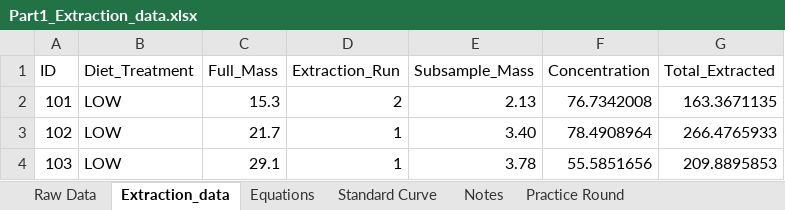
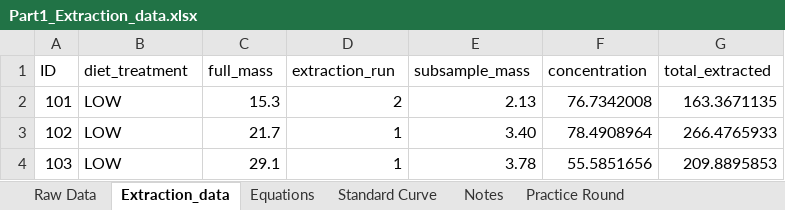
Before and after one commit to SEBritton/tradeoff_project, an Excel workbook: data/Part1_Extraction_data.xlsx, sheet Extraction_data, drawn as a sheet; only a part is shown; values as stored, in another font and other column widths than the file's, no borders; the diff names each change by its address in the sheet, - before the commit and + after, or states it on an @@ line.

```diff
--- a/data/Part1_Extraction_data.xlsx (sheet Extraction_data)
+++ b/data/Part1_Extraction_data.xlsx (sheet Extraction_data)
-B1: Diet_Treatment
+B1: diet_treatment
-C1: Full_Mass
+C1: full_mass
-D1: Extraction_Run
+D1: extraction_run
-E1: Subsample_Mass
+E1: subsample_mass
-F1: Concentration
+F1: concentration
-G1: Total_Extracted
+G1: total_extracted
```
Also changed, not shown: data/KOH_data.xlsx, data/Part1_Diet_RawData.xlsx, 10 other files.
